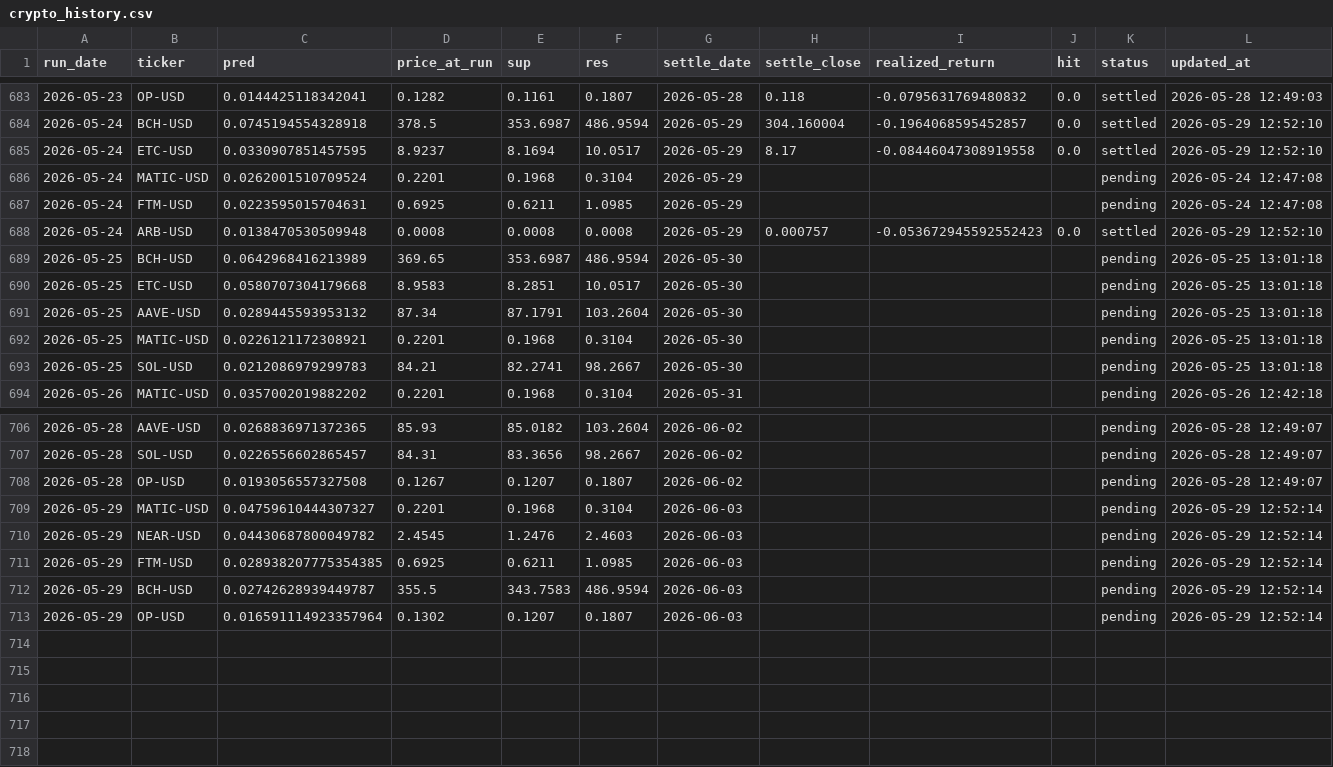
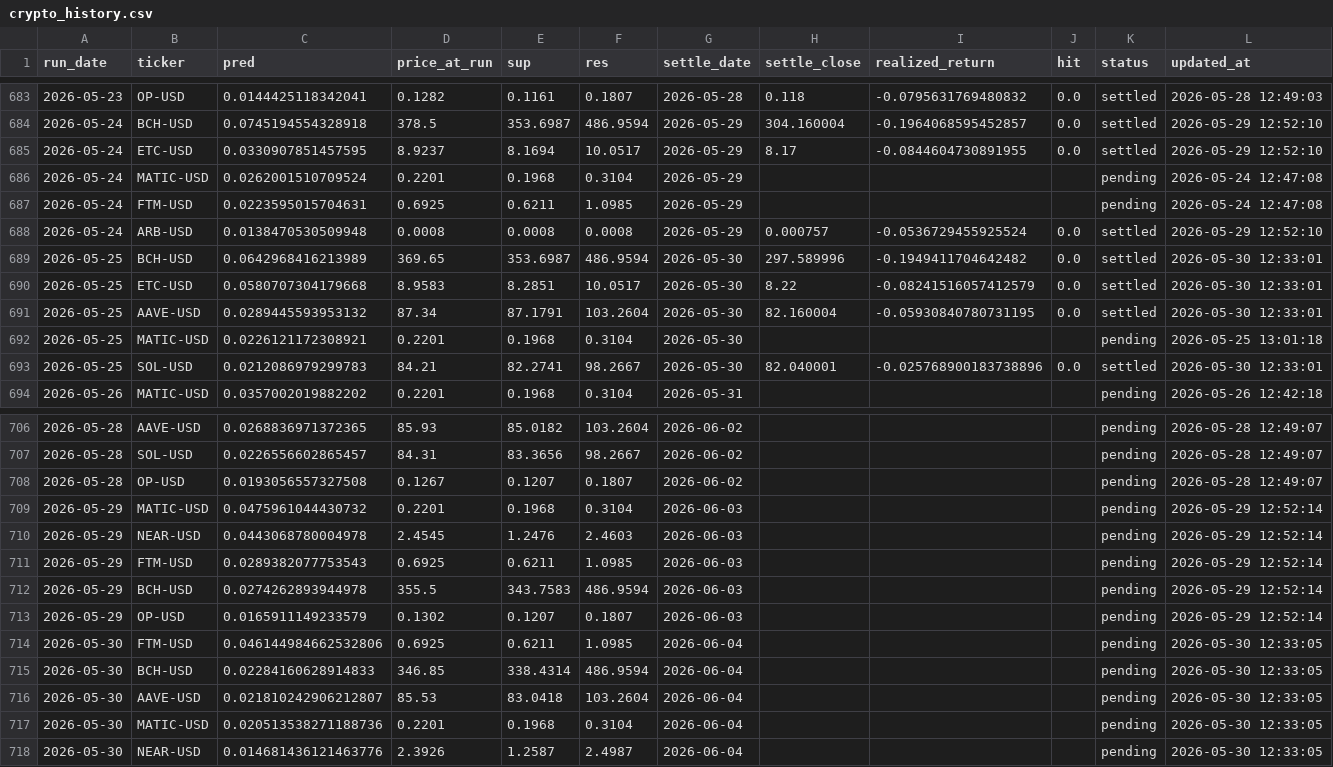
Before and after one commit to chehao0221/crypto-ai-forecast, a CSV file: crypto_history.csv, drawn as a sheet; only a part is shown, gaps mark what is left out.

```diff
--- a/crypto_history.csv
+++ b/crypto_history.csv
@@ -684,11 +684,11 @@ run_date,ticker,pred,price_at_run,sup,res,settle_date,settle_close,realized_retu
 2026-05-24,BCH-USD,0.0745194554328918,378.5,353.6987,486.9594,2026-05-29,304.160004,-0.1964068595452857,0.0,settled,2026-05-29 12:52:10
-2026-05-24,ETC-USD,0.0330907851457595,8.9237,8.1694,10.0517,2026-05-29,8.17,-0.08446047308919558,0.0,settled,2026-05-29 12:52:10
+2026-05-24,ETC-USD,0.0330907851457595,8.9237,8.1694,10.0517,2026-05-29,8.17,-0.0844604730891955,0.0,settled,2026-05-29 12:52:10
 2026-05-24,MATIC-USD,0.0262001510709524,0.2201,0.1968,0.3104,2026-05-29,,,,pending,2026-05-24 12:47:08
 2026-05-24,FTM-USD,0.0223595015704631,0.6925,0.6211,1.0985,2026-05-29,,,,pending,2026-05-24 12:47:08
-2026-05-24,ARB-USD,0.0138470530509948,0.0008,0.0008,0.0008,2026-05-29,0.000757,-0.053672945592552423,0.0,settled,2026-05-29 12:52:10
-2026-05-25,BCH-USD,0.0642968416213989,369.65,353.6987,486.9594,2026-05-30,,,,pending,2026-05-25 13:01:18
-2026-05-25,ETC-USD,0.0580707304179668,8.9583,8.2851,10.0517,2026-05-30,,,,pending,2026-05-25 13:01:18
-2026-05-25,AAVE-USD,0.0289445593953132,87.34,87.1791,103.2604,2026-05-30,,,,pending,2026-05-25 13:01:18
+2026-05-24,ARB-USD,0.0138470530509948,0.0008,0.0008,0.0008,2026-05-29,0.000757,-0.0536729455925524,0.0,settled,2026-05-29 12:52:10
+2026-05-25,BCH-USD,0.0642968416213989,369.65,353.6987,486.9594,2026-05-30,297.589996,-0.1949411704642482,0.0,settled,2026-05-30 12:33:01
+2026-05-25,ETC-USD,0.0580707304179668,8.9583,8.2851,10.0517,2026-05-30,8.22,-0.08241516057412579,0.0,settled,2026-05-30 12:33:01
+2026-05-25,AAVE-USD,0.0289445593953132,87.34,87.1791,103.2604,2026-05-30,82.160004,-0.05930840780731195,0.0,settled,2026-05-30 12:33:01
 2026-05-25,MATIC-USD,0.0226121172308921,0.2201,0.1968,0.3104,2026-05-30,,,,pending,2026-05-25 13:01:18
-2026-05-25,SOL-USD,0.0212086979299783,84.21,82.2741,98.2667,2026-05-30,,,,pending,2026-05-25 13:01:18
+2026-05-25,SOL-USD,0.0212086979299783,84.21,82.2741,98.2667,2026-05-30,82.040001,-0.025768900183738896,0.0,settled,2026-05-30 12:33:01
 2026-05-26,MATIC-USD,0.0357002019882202,0.2201,0.1968,0.3104,2026-05-31,,,,pending,2026-05-26 12:42:18
@@ -708,6 +708,11 @@ run_date,ticker,pred,price_at_run,sup,res,settle_date,settle_close,realized_retu
 2026-05-28,OP-USD,0.0193056557327508,0.1267,0.1207,0.1807,2026-06-02,,,,pending,2026-05-28 12:49:07
-2026-05-29,MATIC-USD,0.04759610444307327,0.2201,0.1968,0.3104,2026-06-03,,,,pending,2026-05-29 12:52:14
-2026-05-29,NEAR-USD,0.04430687800049782,2.4545,1.2476,2.4603,2026-06-03,,,,pending,2026-05-29 12:52:14
-2026-05-29,FTM-USD,0.028938207775354385,0.6925,0.6211,1.0985,2026-06-03,,,,pending,2026-05-29 12:52:14
-2026-05-29,BCH-USD,0.02742628939449787,355.5,343.7583,486.9594,2026-06-03,,,,pending,2026-05-29 12:52:14
-2026-05-29,OP-USD,0.016591114923357964,0.1302,0.1207,0.1807,2026-06-03,,,,pending,2026-05-29 12:52:14
+2026-05-29,MATIC-USD,0.0475961044430732,0.2201,0.1968,0.3104,2026-06-03,,,,pending,2026-05-29 12:52:14
+2026-05-29,NEAR-USD,0.0443068780004978,2.4545,1.2476,2.4603,2026-06-03,,,,pending,2026-05-29 12:52:14
+2026-05-29,FTM-USD,0.0289382077753543,0.6925,0.6211,1.0985,2026-06-03,,,,pending,2026-05-29 12:52:14
+2026-05-29,BCH-USD,0.0274262893944978,355.5,343.7583,486.9594,2026-06-03,,,,pending,2026-05-29 12:52:14
+2026-05-29,OP-USD,0.0165911149233579,0.1302,0.1207,0.1807,2026-06-03,,,,pending,2026-05-29 12:52:14
+2026-05-30,FTM-USD,0.046144984662532806,0.6925,0.6211,1.0985,2026-06-04,,,,pending,2026-05-30 12:33:05
+2026-05-30,BCH-USD,0.02284160628914833,346.85,338.4314,486.9594,2026-06-04,,,,pending,2026-05-30 12:33:05
+2026-05-30,AAVE-USD,0.021810242906212807,85.53,83.0418,103.2604,2026-06-04,,,,pending,2026-05-30 12:33:05
+2026-05-30,MATIC-USD,0.020513538271188736,0.2201,0.1968,0.3104,2026-06-04,,,,pending,2026-05-30 12:33:05
+2026-05-30,NEAR-USD,0.014681436121463776,2.3926,1.2587,2.4987,2026-06-04,,,,pending,2026-05-30 12:33:05
```
